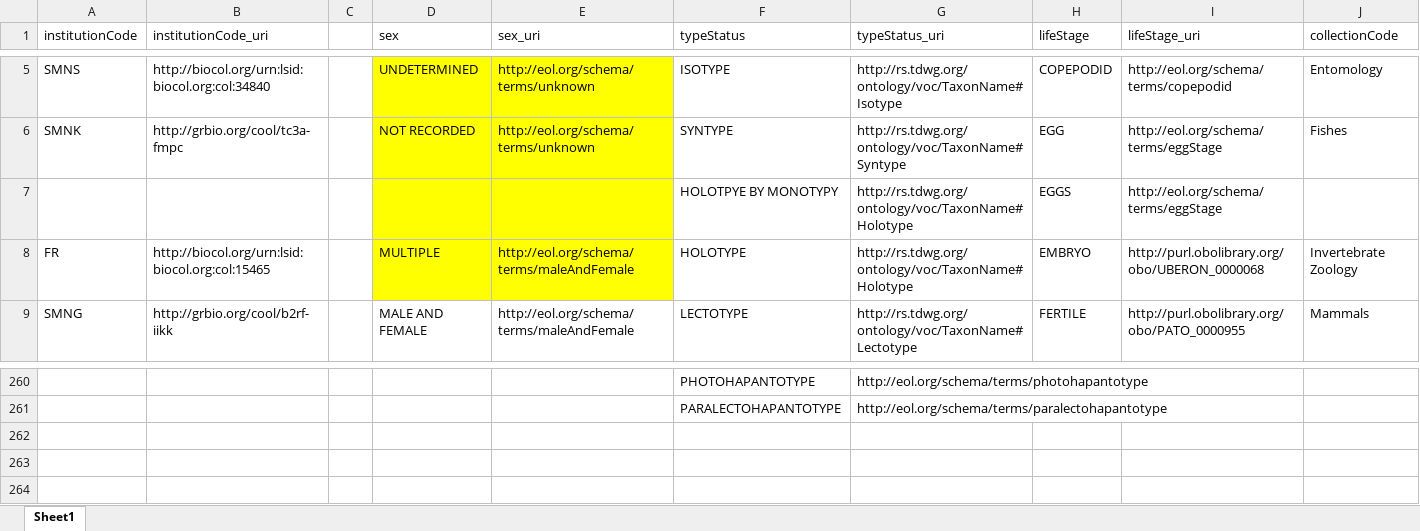
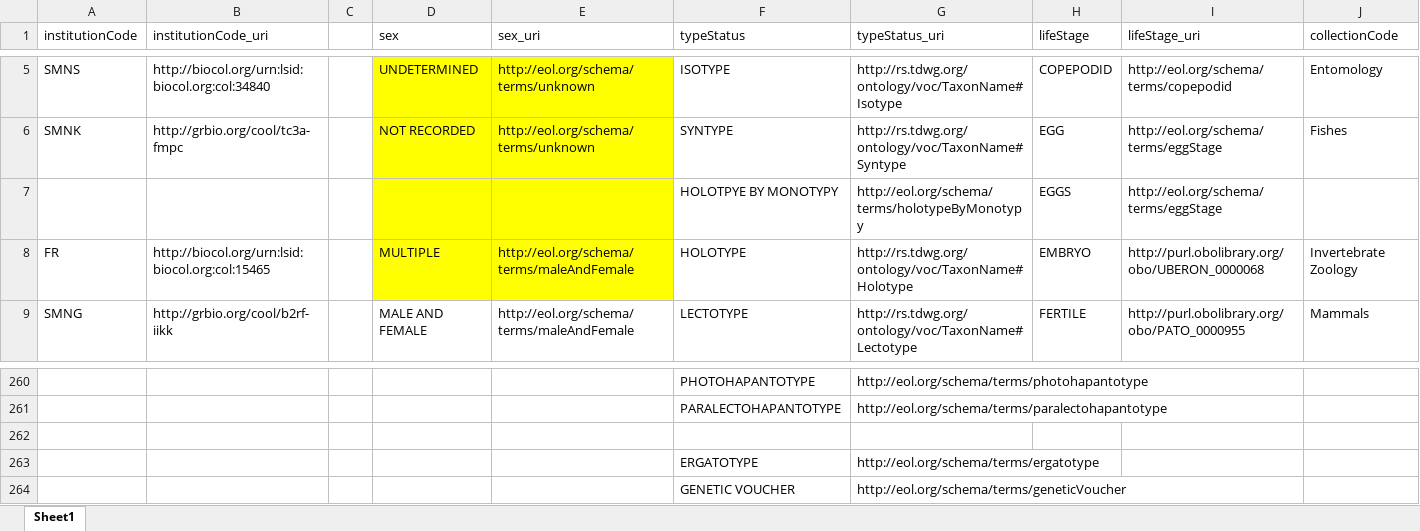
Before and after one commit to eliagbayani/EOL-connector-data-files, an Excel workbook: NMNH/type_specimen_resource/nmnh-mappings.xlsx, sheet Sheet1, drawn as a sheet; only a part is shown, gaps mark what is left out; values as stored, in another font and other column widths than the file's, no borders; rows hold the shown columns only; the diff names each change by its address in the sheet, - before the commit and + after, or states it on an @@ line.

Commit message:
mtce

```diff
--- a/NMNH/type_specimen_resource/nmnh-mappings.xlsx (sheet Sheet1)
+++ b/NMNH/type_specimen_resource/nmnh-mappings.xlsx (sheet Sheet1)
-G7 (typeStatus_uri): http://rs.tdwg.org/ontology/voc/TaxonName#Holotype
+G7 (typeStatus_uri): http://eol.org/schema/terms/holotypeByMonotypy
+row 262: (empty)
+row 263:  |  |  |  |  | ERGATOTYPE | http://eol.org/schema/terms/ergatotype
+row 264:  |  |  |  |  | GENETIC VOUCHER | http://eol.org/schema/terms/geneticVoucher
```
